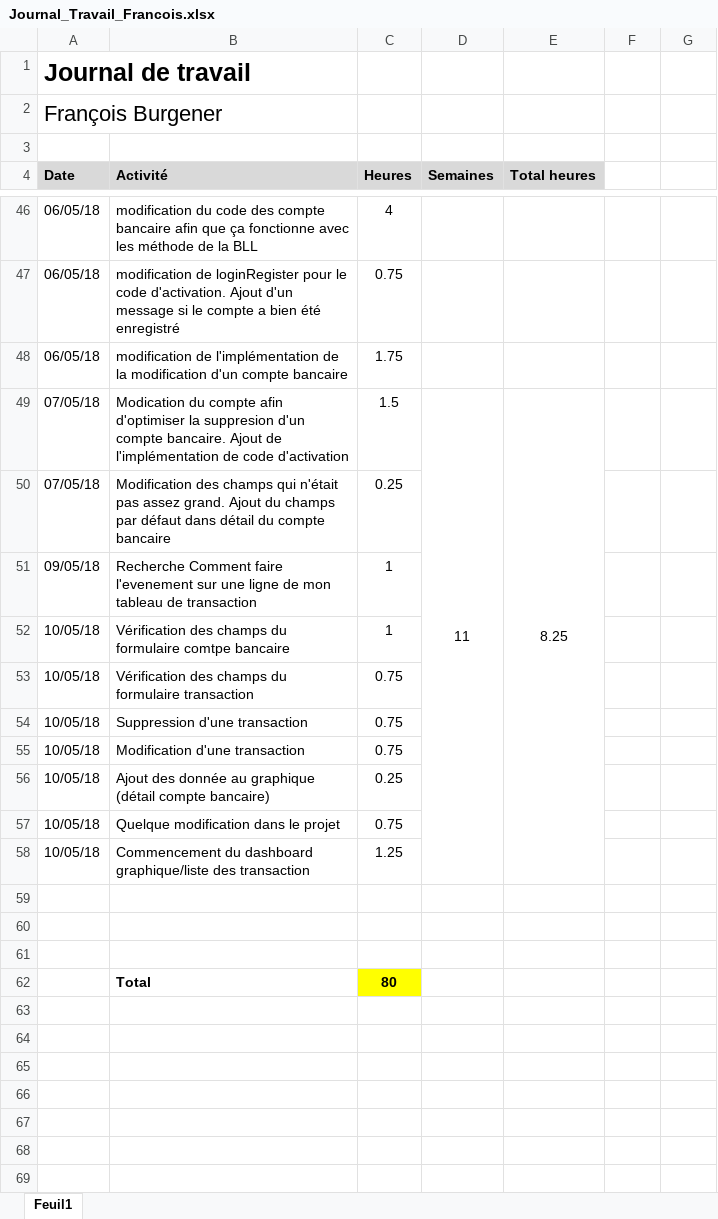
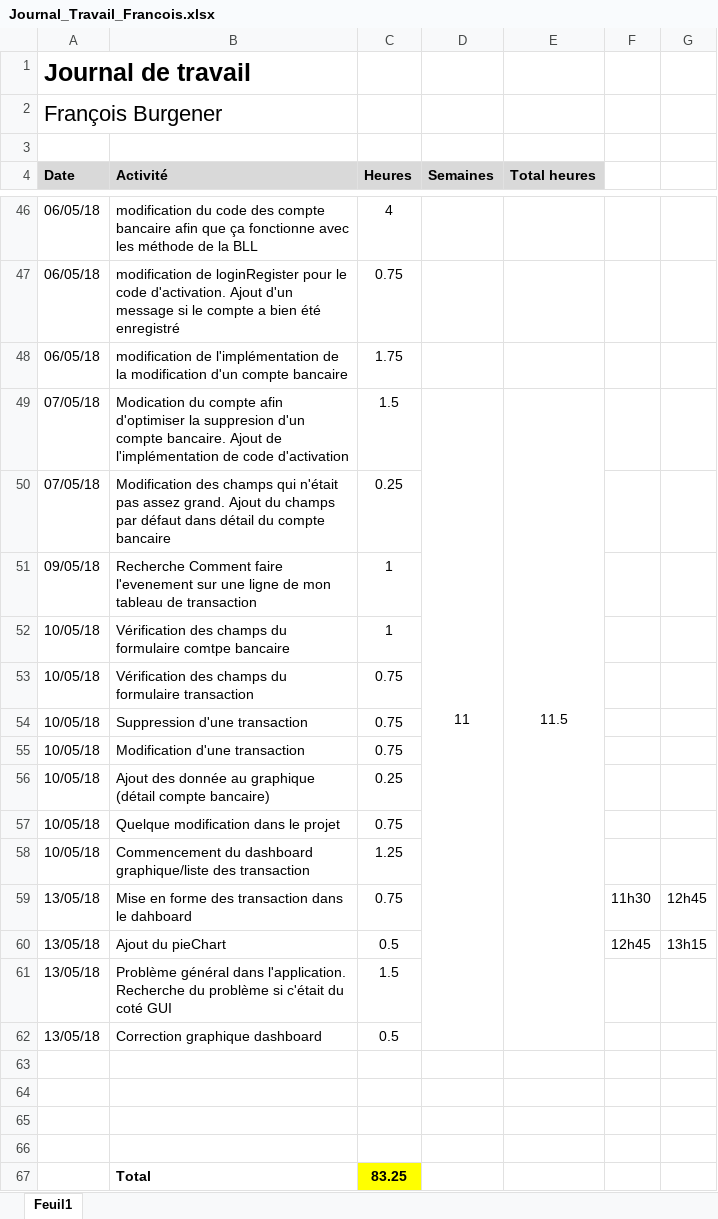
Before and after one commit to Angorance/HEIGVD_MoneyThoring, an Excel workbook: Doc/JournauxTravail/Journal_Travail_Francois.xlsx, sheet Feuil1, drawn as a sheet; only a part is shown, gaps mark what is left out; values as stored, in another font and other column widths than the file's, no borders; addresses are those after the commit; the diff names each change by its address in the sheet, - before the commit and + after, or states it on an @@ line.

Commit message:
Maj jdd francois + modif code

```diff
--- a/Doc/JournauxTravail/Journal_Travail_Francois.xlsx (sheet Feuil1)
+++ b/Doc/JournauxTravail/Journal_Travail_Francois.xlsx (sheet Feuil1)
-E49 (Total heures): 8.25
+E49 (Total heures): 11.5
+row 59: 13/05/18 | Mise en forme des transaction dans le dahboard | 0.75 |  |  | 11h30 | 12h45
+row 60: 13/05/18 | Ajout du pieChart | 0.5 |  |  | 12h45 | 13h15
+row 61: 13/05/18 | Problème général dans l'application. Recherche du problème si c'était du coté GUI | 1.5
+row 62: 13/05/18 | Correction graphique dashboard | 0.5
+row 66: (empty)
-C67 (Heures): 80
+C67 (Heures): 83.25
```
Also changed, not shown: 11 other files.
